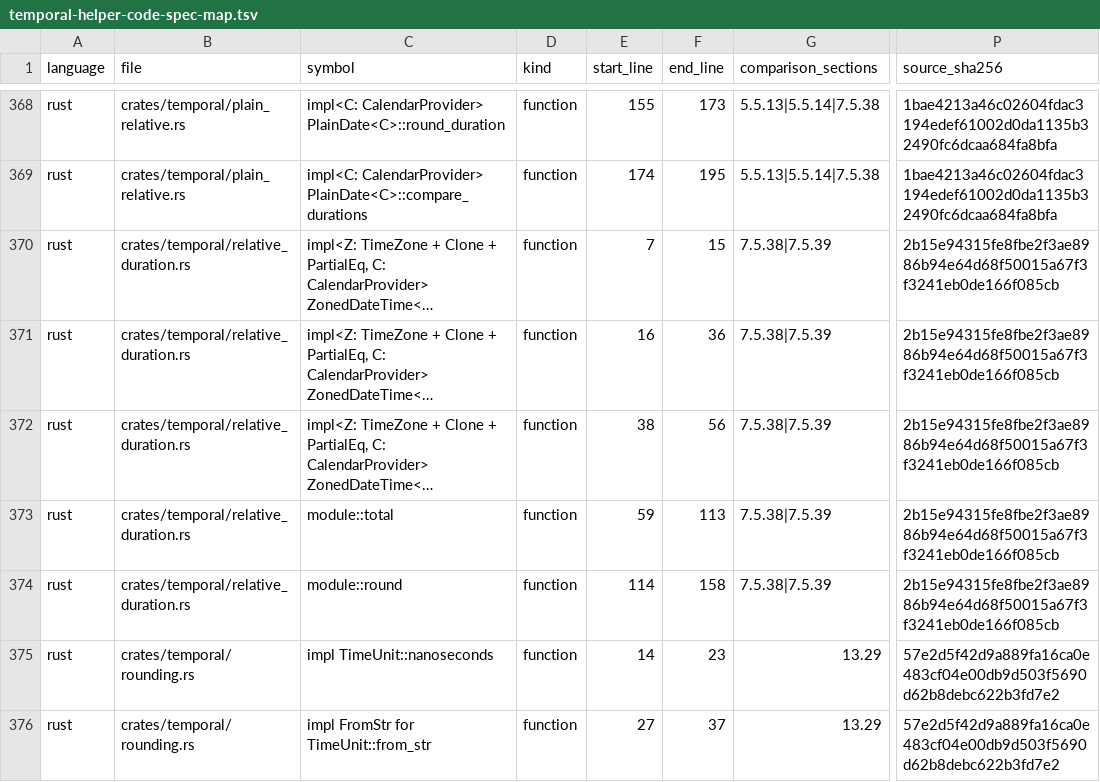
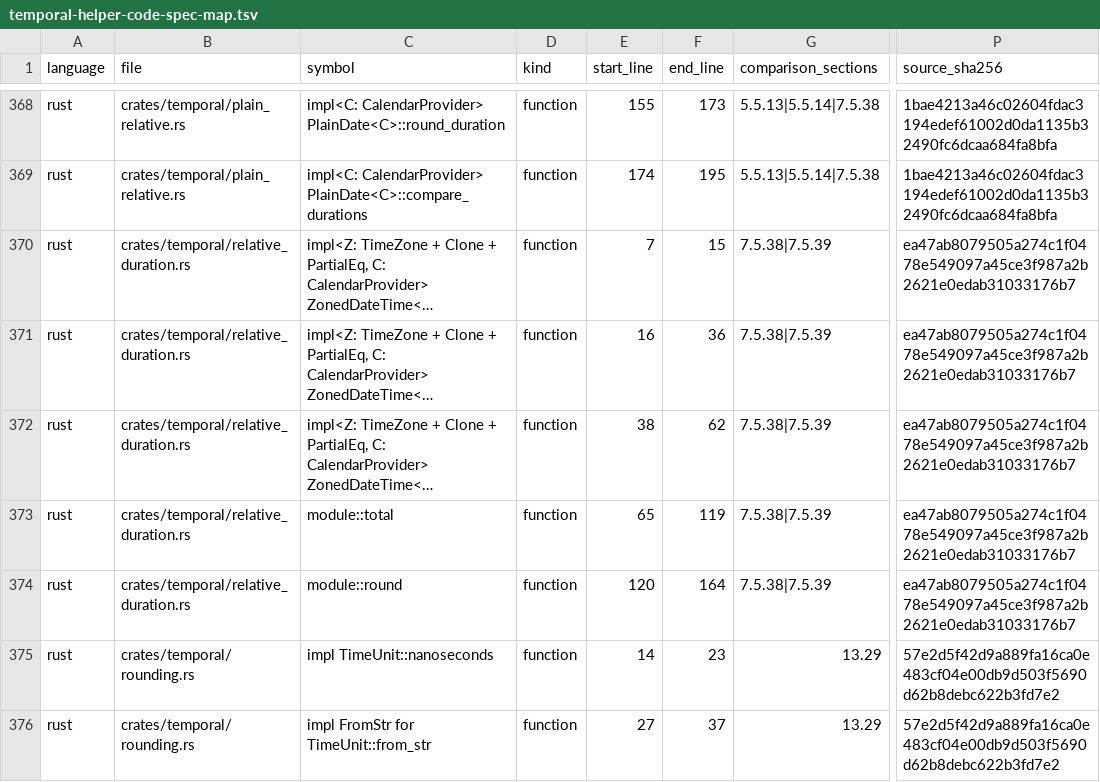
Before and after one commit to formatjs/formatjs, a TSV file: knowledge-base/audits/temporal-helper-code-spec-map.tsv, drawn as a sheet; only a part is shown, gaps mark what is left out; long unchanged cells end in …; the diff names each change by its address in the sheet, - before the commit and + after, or states it on an @@ line.

Commit message:
docs(@formatjs/temporal): synchronize formatted Rust audit ranges

```diff
--- a/knowledge-base/audits/temporal-helper-code-spec-map.tsv
+++ b/knowledge-base/audits/temporal-helper-code-spec-map.tsv
-P370:P374 (source_sha256): 2b15e94315fe8fbe2f3ae8986b94e64d68f50015a67f3f3241eb0de166f085cb
+P370:P374 (source_sha256): ea47ab8079505a274c1f0478e549097a45ce3f987a2b2621e0edab31033176b7
-F372 (end_line): 56
+F372 (end_line): 62
-E373 (start_line): 59
+E373 (start_line): 65
-F373 (end_line): 113
+F373 (end_line): 119
-E374 (start_line): 114
+E374 (start_line): 120
-F374 (end_line): 158
+F374 (end_line): 164
```
Also changed, not shown: knowledge-base/audits/temporal-remaining-condition-steps.tsv, 3 other files.
